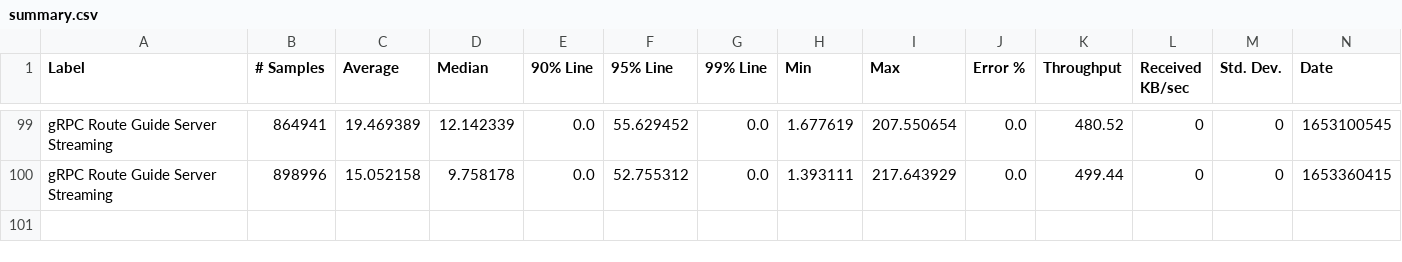
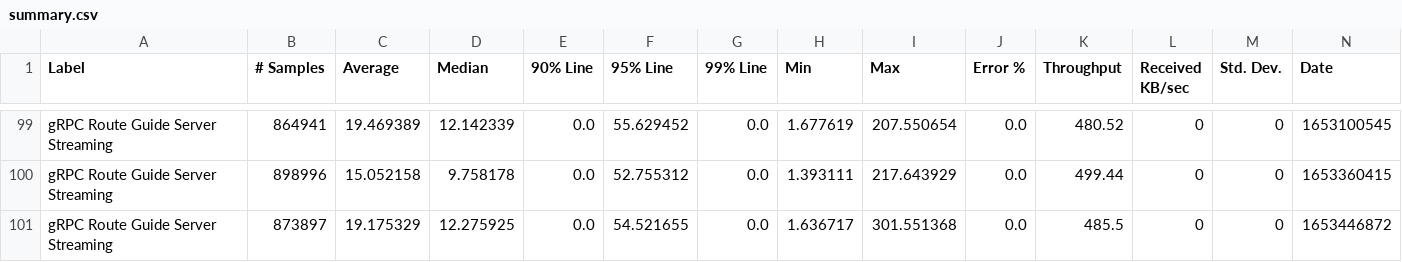
Before and after one commit to MadhukaHarith92/module-ballerina-grpc, a CSV file: load-tests/route_guide_server_streaming/results/summary.csv, drawn as a sheet; only a part is shown, gaps mark what is left out; rows hold the shown columns only; the diff names each change by its address in the sheet, - before the commit and + after, or states it on an @@ line.

Commit message:
Update route_guide_server_streaming test results on Wed May 25 03:31:05 UTC 2022

```diff
--- a/load-tests/route_guide_server_streaming/results/summary.csv
+++ b/load-tests/route_guide_server_streaming/results/summary.csv
+row 101: gRPC Route Guide Server Streaming | 873897 | 19.175329 | 12.275925 | 0.0 | 54.521655 | 0.0 | 1.636717 | 301.551368 | 0.0 | 485.5 | 0 | 0 | 1653446872
```
